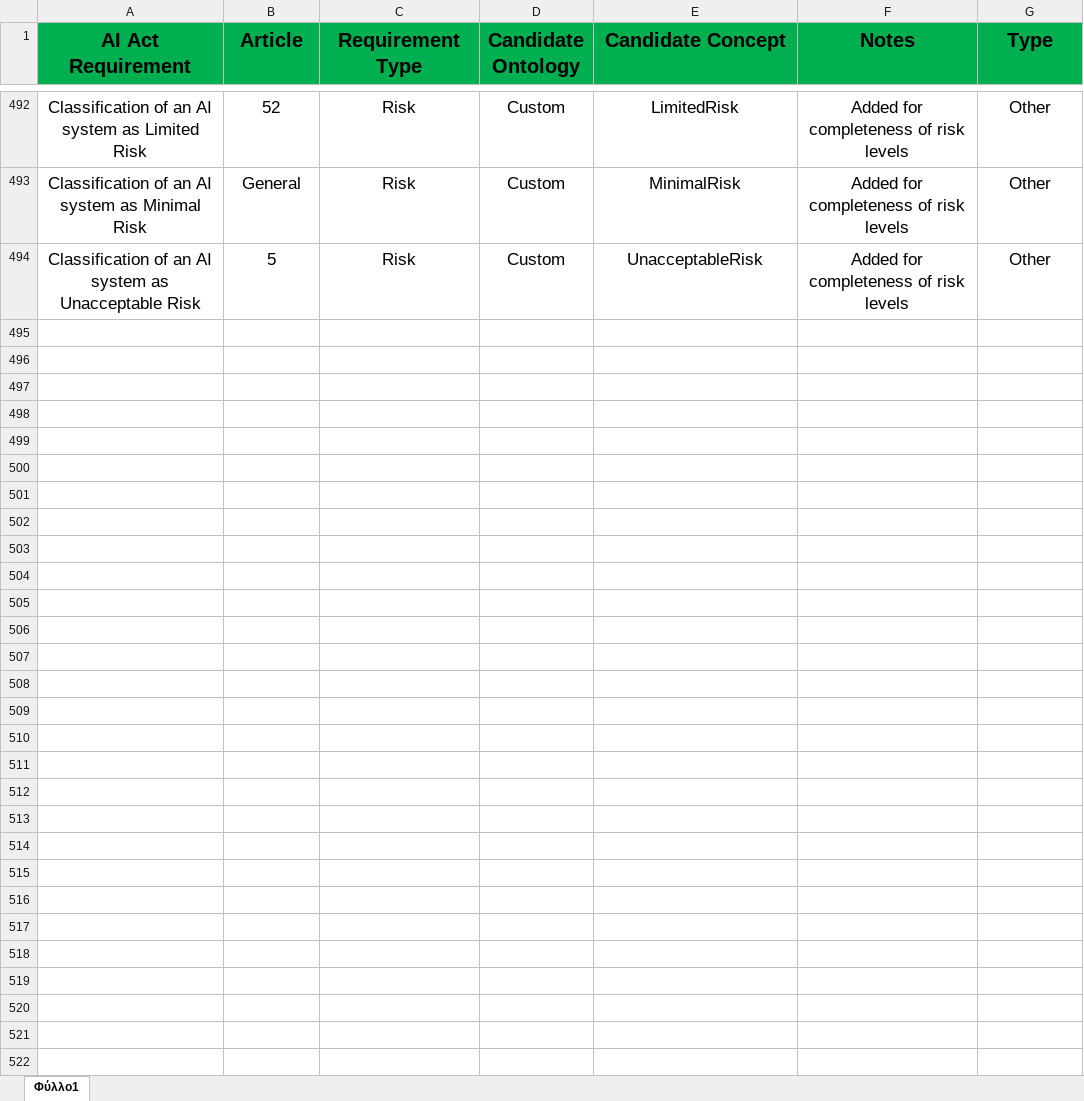
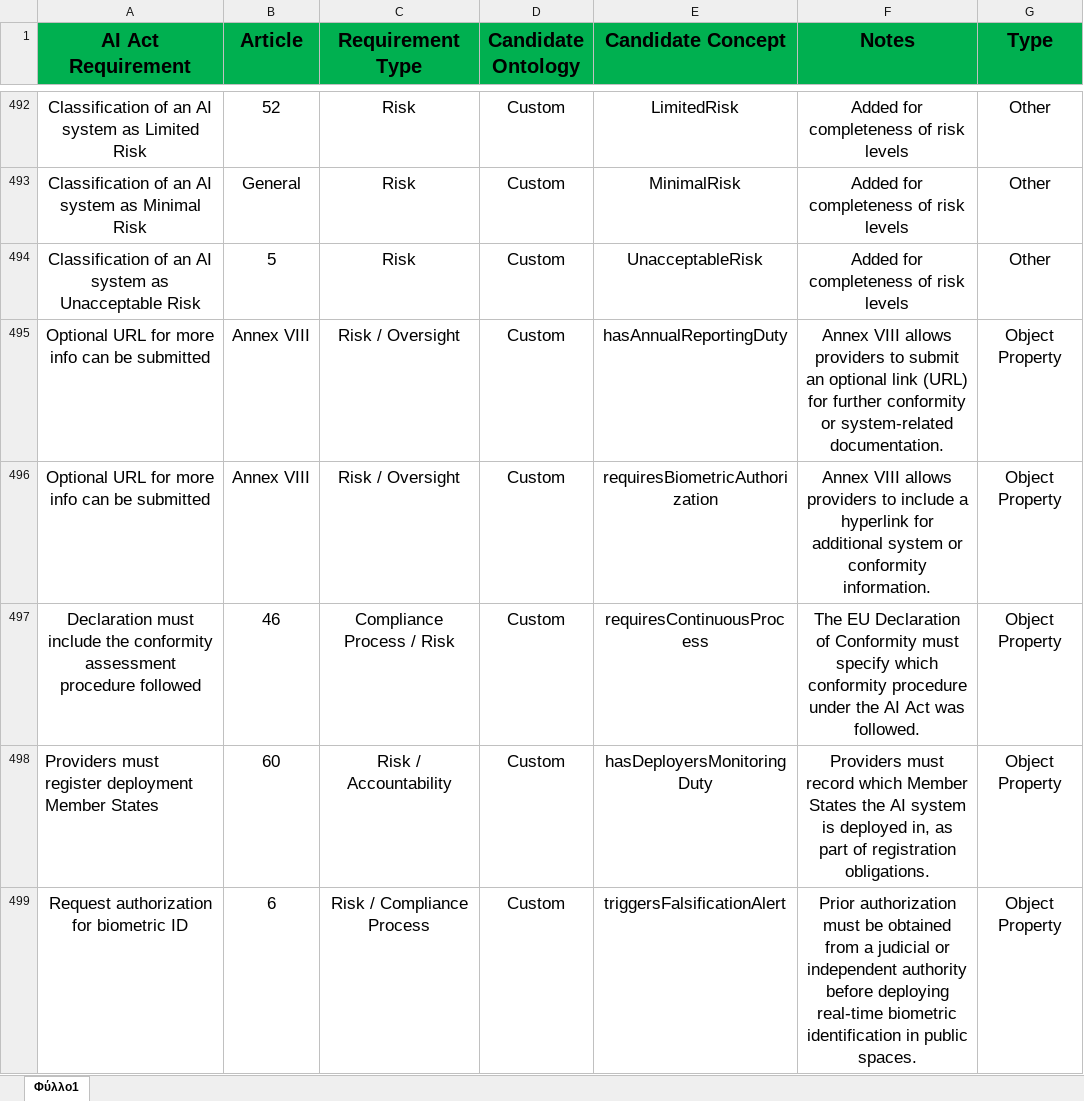
Before and after one commit to Christospsa/ai-act-ontology-compliance-framework, an Excel workbook: mapping_table/full mapping table (1).xlsx, sheet Φύλλο1, drawn as a sheet; only a part is shown, gaps mark what is left out; values as stored, in another font and other column widths than the file's, no borders; the diff covers the shown part only; the diff names each change by its address in the sheet, - before the commit and + after, or states it on an @@ line.

```diff
--- a/mapping_table/full mapping table (1).xlsx (sheet Φύλλο1)
+++ b/mapping_table/full mapping table (1).xlsx (sheet Φύλλο1)
+row 495: Optional URL for more info can be submitted | Annex VIII | Risk / Oversight | Custom | hasAnnualReportingDuty | Annex VIII allows providers to submit an optional link (URL) for further conformity or system-related documentation. | Object Property
+row 496: Optional URL for more info can be submitted | Annex VIII | Risk / Oversight | Custom | requiresBiometricAuthorization | Annex VIII allows providers to include a hyperlink for additional system or conformity information. | Object Property
+row 497: Declaration must include the conformity assessment procedure followed | 46 | Compliance Process / Risk | Custom | requiresContinuousProcess | The EU Declaration of Conformity must specify which conformity procedure under the AI Act was followed. | Object Property
+row 498: Providers must register deployment Member States | 60 | Risk / Accountability | Custom | hasDeployersMonitoringDuty | Providers must record which Member States the AI system is deployed in, as part of registration obligations. | Object Property
+row 499: Request authorization for biometric ID | 6 | Risk / Compliance Process | Custom | triggersFalsificationAlert | Prior authorization must be obtained from a judicial or independent authority before deploying real-time biometric identification in public spaces. | Object Property
```
Also changed, not shown: 12 added rows elsewhere in this sheet.
